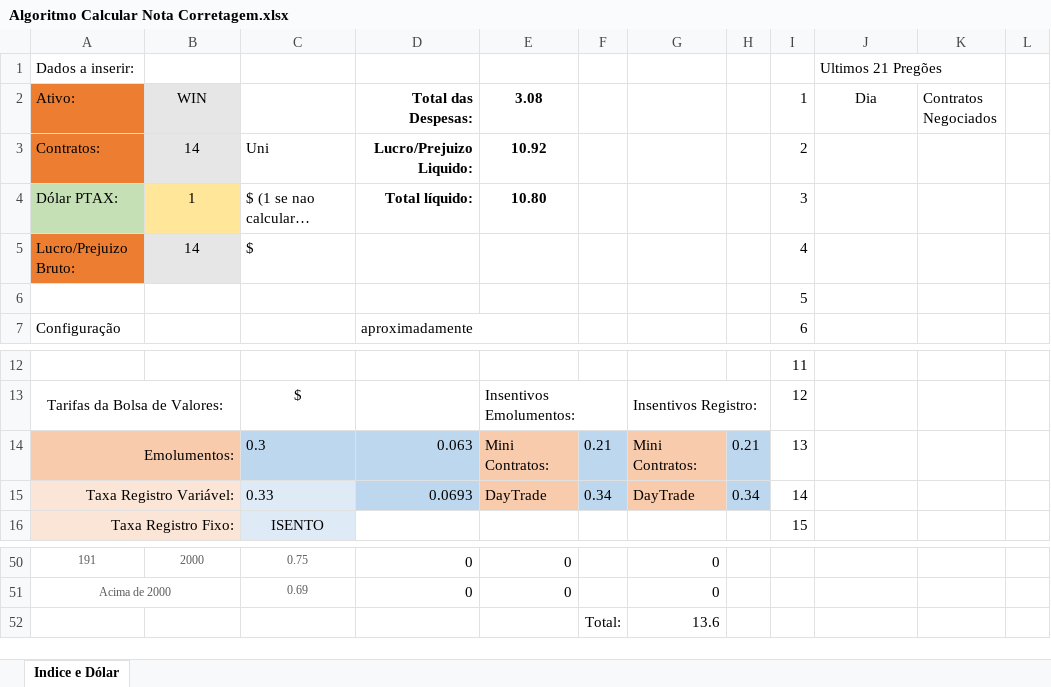
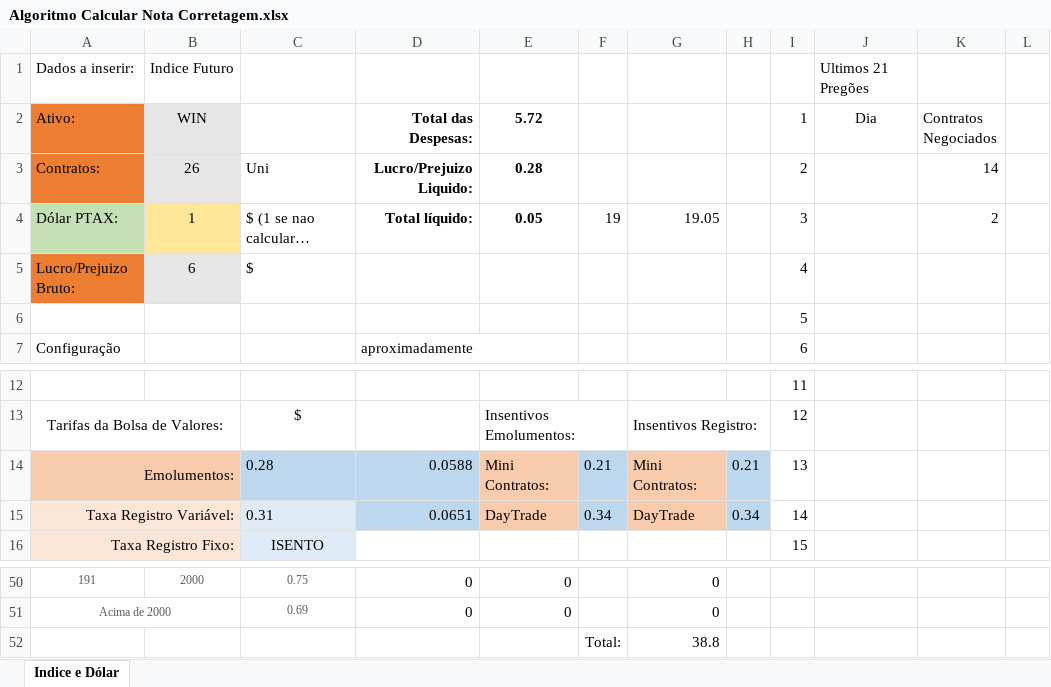
Before and after one commit to car7os/Traders, an Excel workbook: Projeto Traders/Projeto Algoritmos/Algoritmo Calcular Nota Corretagem.xlsx, sheet Indice e Dólar, drawn as a sheet; only a part is shown, gaps mark what is left out; long unchanged cells end in …; values as stored, in another font and other column widths than the file's, no borders; the diff covers the shown part only; the diff names each change by its address in the sheet, - before the commit and + after, or states it on an @@ line.

```diff
--- a/Projeto Traders/Projeto Algoritmos/Algoritmo Calcular Nota Corretagem.xlsx (sheet Indice e Dólar)
+++ b/Projeto Traders/Projeto Algoritmos/Algoritmo Calcular Nota Corretagem.xlsx (sheet Indice e Dólar)
-B1 (WIN): (empty)
+B1 (WIN): Indice Futuro
-E2: 3.08
+E2: 5.72
-B3 (WIN): 14
+B3 (WIN): 26
-E3 (5.72): 10.92
+E3 (5.72): 0.28
-K3 (Contratos Negociados): (empty)
+K3 (Contratos Negociados): 14
-E4 (5.72): 10.80
+E4 (5.72): 0.05
-F4: (empty)
+F4: 19
-G4: (empty)
+G4: 19.05
-K4 (Contratos Negociados): (empty)
+K4 (Contratos Negociados): 2
-B5 (WIN): 14
+B5 (WIN): 6
-C14: 0.3
+C14: 0.28
-D14 (Total das Despesas:): 0.063
+D14 (Total das Despesas:): 0.0588
-C15: 0.33
+C15: 0.31
-D15 (Total das Despesas:): 0.0693
+D15 (Total das Despesas:): 0.0651
-G52: 13.6
+G52: 38.8
```
Also changed, not shown: 23 edited cells elsewhere in this sheet, Projeto Traders/Projeto Algoritmos/Algoritmo Informe DayTrade.xlsx, 3 other files.
